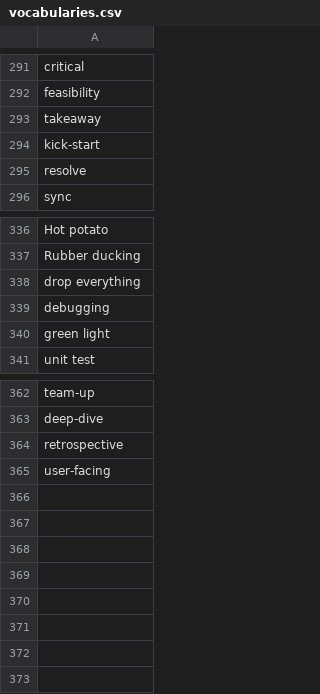
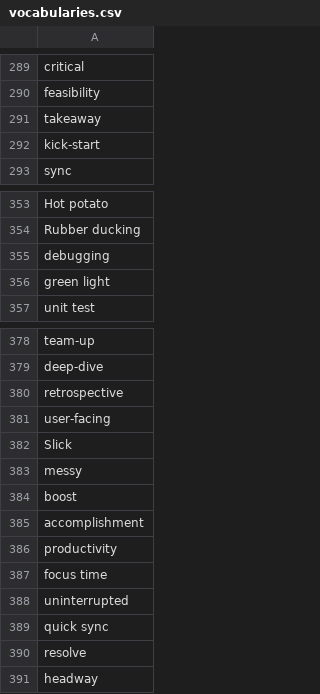
Before and after one commit to muhfaris/english-vocabulary, a CSV file: vocabularies.csv, drawn as a sheet; only a part is shown, gaps mark what is left out; the diff covers the shown part only.

```diff
--- a/vocabularies.csv
+++ b/vocabularies.csv
@@ -294,3 +292,2 @@ takeaway
 kick-start
-resolve
 sync
@@ -337,3 +354,2 @@ Hot potato
 Rubber ducking
-drop everything
 debugging
@@ -365 +381,11 @@ retrospective
 user-facing
+Slick
+messy
+boost
+accomplishment
+productivity
+focus time
+uninterrupted
+quick sync
+resolve
+headway
```
Also changed, not shown: 19 added rows and 1 removed row elsewhere in this file.
